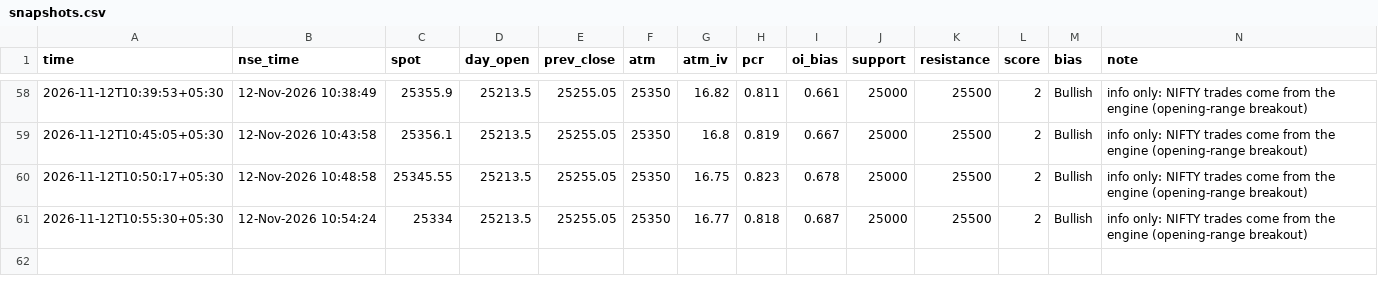
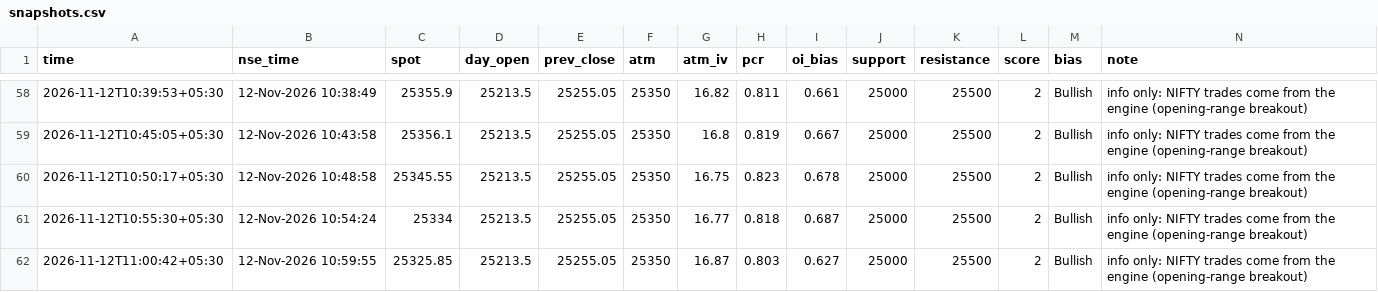
Before and after one commit to SriMouni/market-scanner, a CSV file: data/snapshots.csv, drawn as a sheet; only a part is shown, gaps mark what is left out; the diff names each change by its address in the sheet, - before the commit and + after, or states it on an @@ line.

```diff
--- a/data/snapshots.csv
+++ b/data/snapshots.csv
+row 62: 2026-11-12T11:00:42+05:30 | 12-Nov-2026 10:59:55 | 25325.85 | 25213.5 | 25255.05 | 25350 | 16.87 | 0.803 | 0.627 | 25000 | 25500 | 2 | Bullish | info only: NIFTY trades come from the engine (opening-range breakout)
```
Also changed, not shown: 8 other files.
